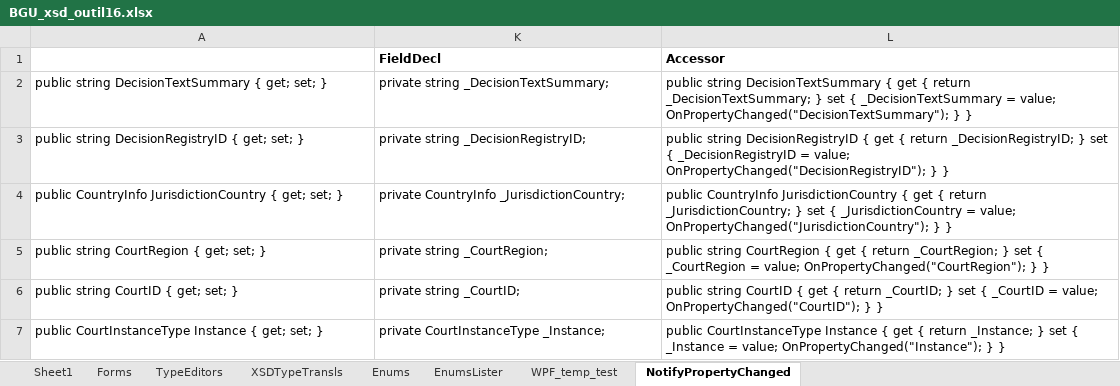
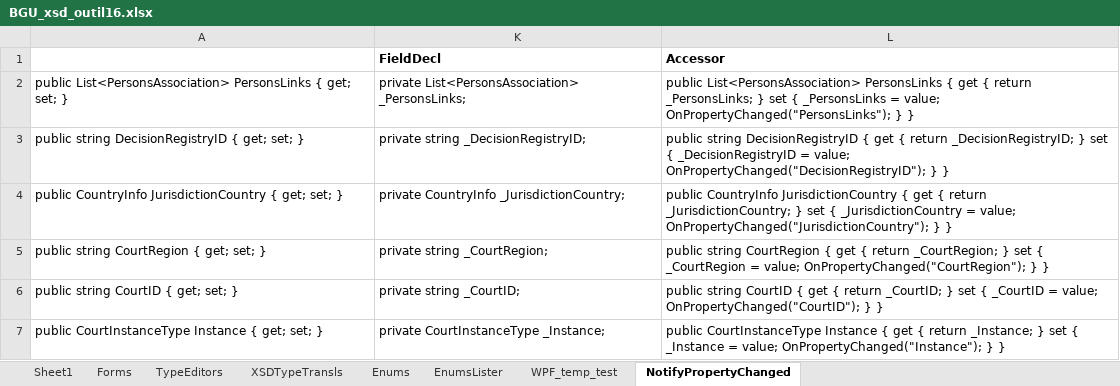
Before and after one commit to vmdrot/BGU, an Excel workbook: SignOwn/CSharp/Codegen/BGU_xsd_outil16.xlsx, sheet NotifyPropertyChanged, drawn as a sheet; values as stored, in another font and other column widths than the file's, no borders; removed rows and columns are numbered as before the commit, all else as after; the diff names each change by its address in the sheet, - before the commit and + after, or states it on an @@ line.

```diff
--- a/SignOwn/CSharp/Codegen/BGU_xsd_outil16.xlsx (sheet NotifyPropertyChanged)
+++ b/SignOwn/CSharp/Codegen/BGU_xsd_outil16.xlsx (sheet NotifyPropertyChanged)
-row 2: public string DecisionTextSummary { get; set; } | private string _DecisionTextSummary; | public string DecisionTextSummary { get { return _DecisionTextSummary; } set { _DecisionTextSummary = value; OnPropertyChanged("DecisionTextSummary"); } }
+row 2: public List<PersonsAssociation> PersonsLinks { get; set; } | private List<PersonsAssociation> _PersonsLinks; | public List<PersonsAssociation> PersonsLinks { get { return _PersonsLinks; } set { _PersonsLinks = value; OnPropertyChanged("PersonsLinks"); } }
```
Also changed, not shown: hidden cells, 8 other files.
